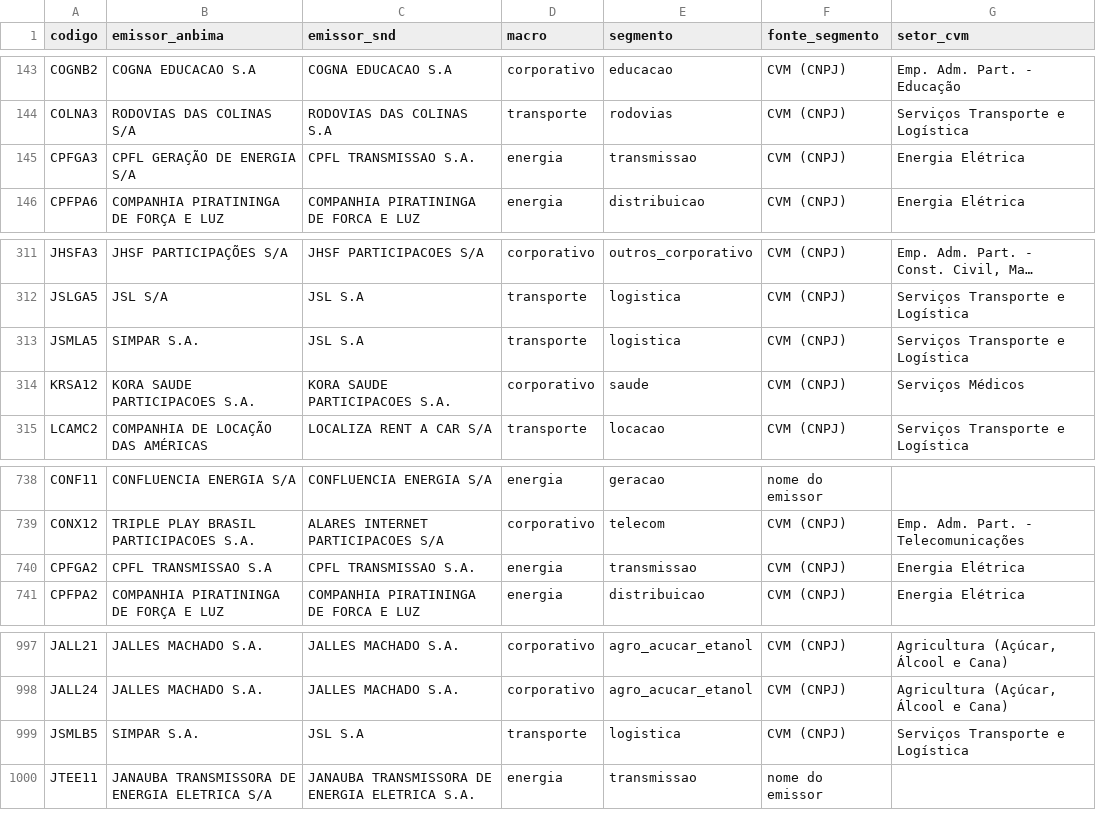
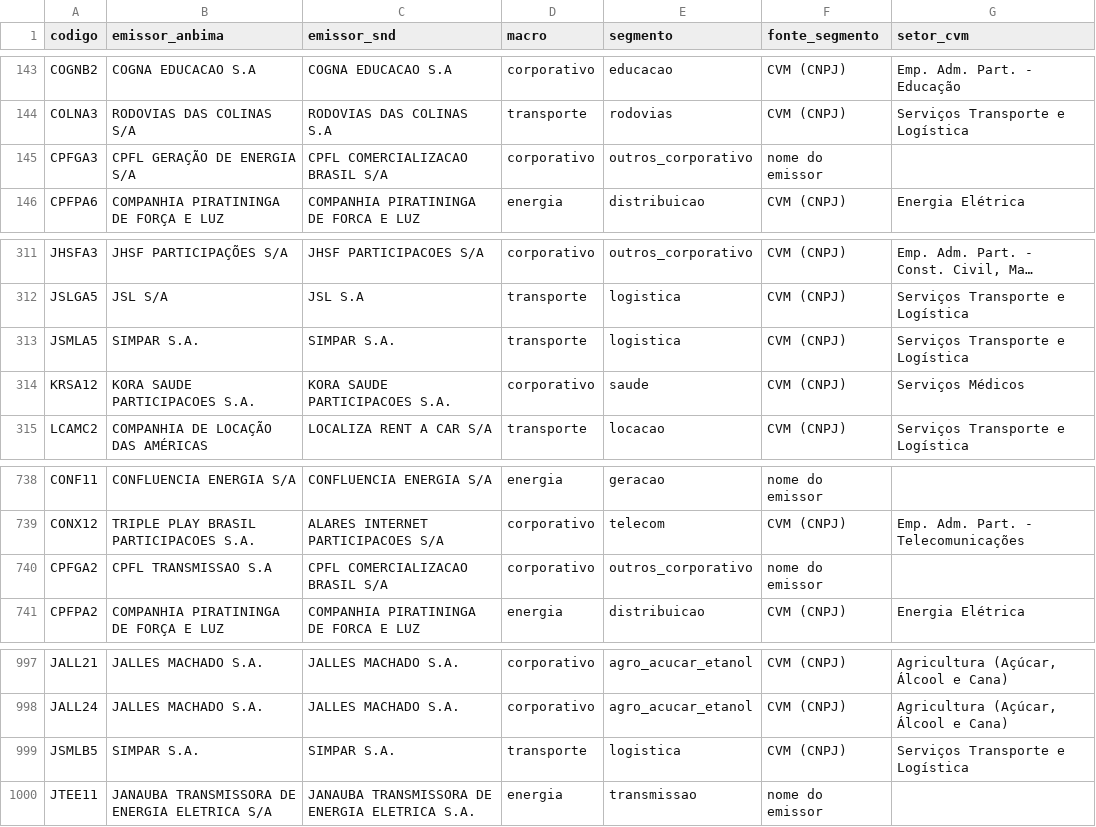
Before and after one commit to alissondpoliveira/grafo-credito, a CSV file: dados/referencia/universo_candidatos.csv, drawn as a sheet; only a part is shown, gaps mark what is left out; long unchanged cells end in …; the diff names each change by its address in the sheet, - before the commit and + after, or states it on an @@ line.

```diff
--- a/dados/referencia/universo_candidatos.csv
+++ b/dados/referencia/universo_candidatos.csv
-C145 (emissor_snd): CPFL TRANSMISSAO S.A.
+C145 (emissor_snd): CPFL COMERCIALIZACAO BRASIL S/A
-D145 (macro): energia
+D145 (macro): corporativo
-E145 (segmento): transmissao
+E145 (segmento): outros_corporativo
-F145 (fonte_segmento): CVM (CNPJ)
+F145 (fonte_segmento): nome do emissor
-G145 (setor_cvm): Energia Elétrica
+G145 (setor_cvm): (empty)
-C313 (emissor_snd): JSL S.A
+C313 (emissor_snd): SIMPAR S.A.
-C740 (emissor_snd): CPFL TRANSMISSAO S.A.
+C740 (emissor_snd): CPFL COMERCIALIZACAO BRASIL S/A
-D740 (macro): energia
+D740 (macro): corporativo
-E740 (segmento): transmissao
+E740 (segmento): outros_corporativo
-F740 (fonte_segmento): CVM (CNPJ)
+F740 (fonte_segmento): nome do emissor
-G740 (setor_cvm): Energia Elétrica
+G740 (setor_cvm): (empty)
-C999 (emissor_snd): JSL S.A
+C999 (emissor_snd): SIMPAR S.A.
```
Also changed, not shown: dados/derivados/atributos_emissor.csv, dados/derivados/jev/fila_revisao.csv, 11 other files.
